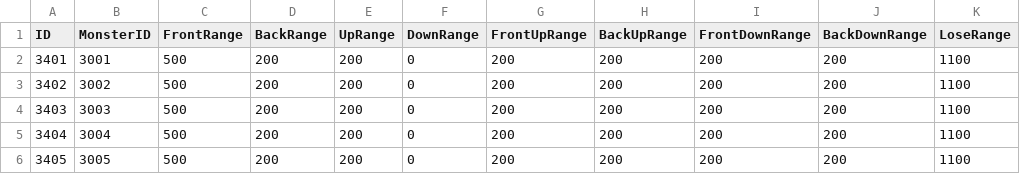
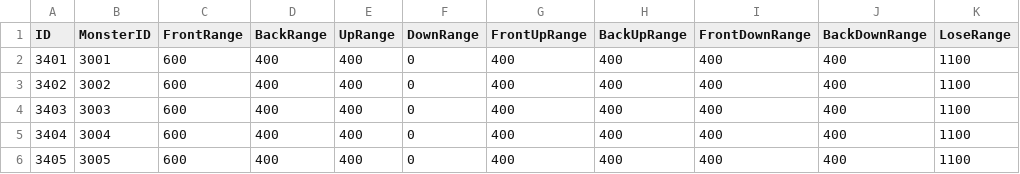
Before and after one commit to lkhwcf-arch/Human_Ghost-, a CSV file: Assets/Data/Csv/MonsterAggro.csv, drawn as a sheet; only a part is shown; the diff names each change by its address in the sheet, - before the commit and + after, or states it on an @@ line.

Commit message:
Monster.xlsx MonsterAggro 임시책: 3401~3405 FrontRange 500 → 600, 바로 아래 뺀 나머지 6방향 200 → 400, 3401 비고 갱신

```diff
--- a/Assets/Data/Csv/MonsterAggro.csv
+++ b/Assets/Data/Csv/MonsterAggro.csv
-C2:C6 (FrontRange): 500
+C2:C6 (FrontRange): 600
-D2:D6 (BackRange): 200
+D2:D6 (BackRange): 400
-E2:E6 (UpRange): 200
+E2:E6 (UpRange): 400
-G2:G6 (FrontUpRange): 200
+G2:G6 (FrontUpRange): 400
-H2:H6 (BackUpRange): 200
+H2:H6 (BackUpRange): 400
-I2:I6 (FrontDownRange): 200
+I2:I6 (FrontDownRange): 400
-J2:J6 (BackDownRange): 200
+J2:J6 (BackDownRange): 400
```
